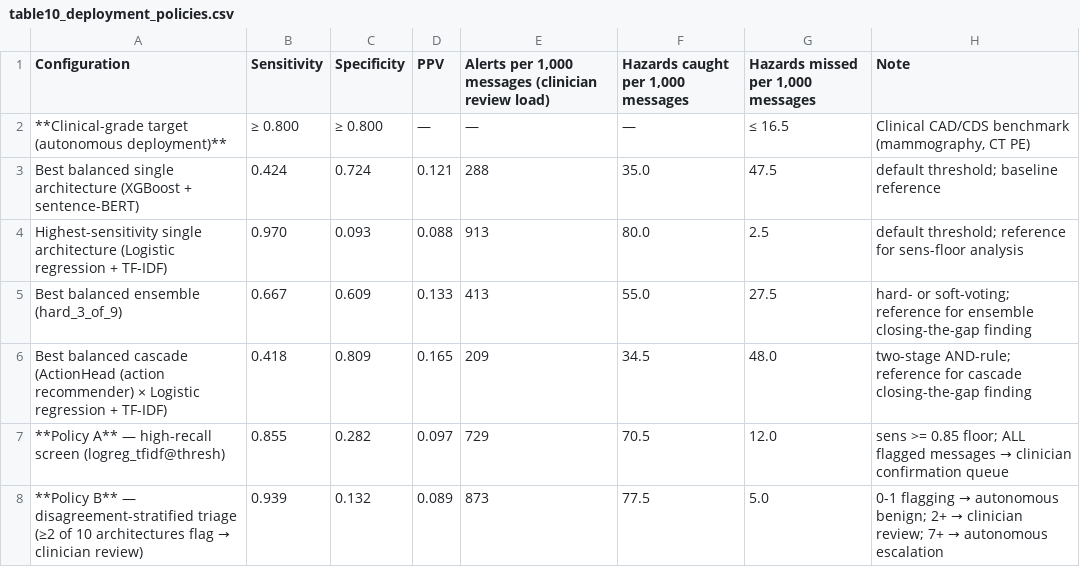
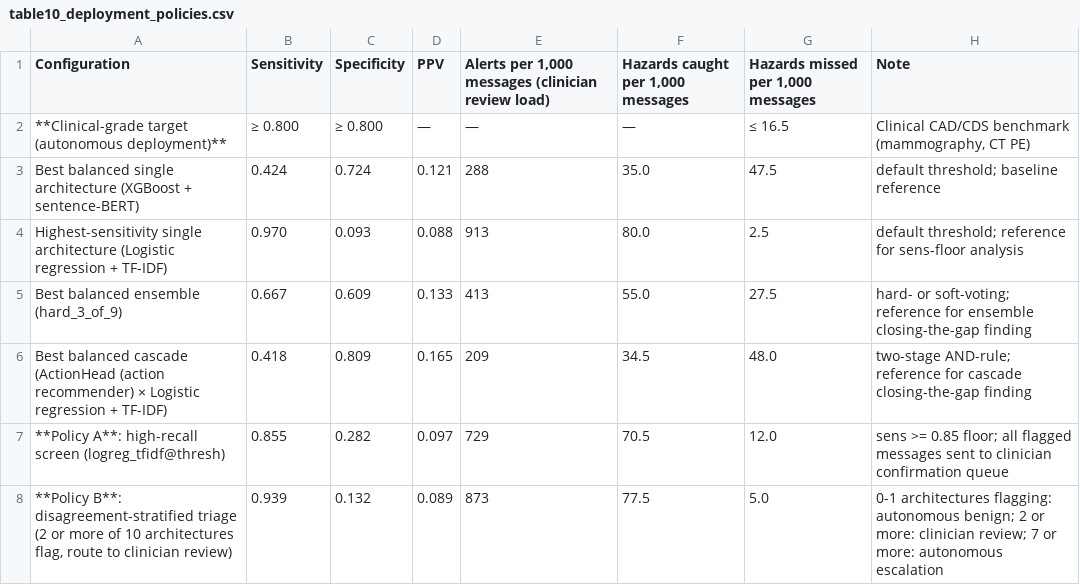
Before and after one commit to sanjaybasu/rl-llm-safety, a CSV file: results/tables/table10_deployment_policies.csv, drawn as a sheet.

```diff
--- a/results/tables/table10_deployment_policies.csv
+++ b/results/tables/table10_deployment_policies.csv
@@ -6,3 +6,3 @@ Best balanced ensemble (hard_3_of_9),0.667,0.609,0.133,413,55.0,27.5,hard- or so
 Best balanced cascade (ActionHead (action recommender) × Logistic regression + TF-IDF),0.418,0.809,0.165,209,34.5,48.0,two-stage AND-rule; reference for cascade closing-the-gap finding
-**Policy A** — high-recall screen (logreg_tfidf@thresh),0.855,0.282,0.097,729,70.5,12.0,sens >= 0.85 floor; ALL flagged messages → clinician confirmation queue
-**Policy B** — disagreement-stratified triage (≥2 of 10 architectures flag → clinician review),0.939,0.132,0.089,873,77.5,5.0,0-1 flagging → autonomous benign; 2+ → clinician review; 7+ → autonomous escalation
+**Policy A**: high-recall screen (logreg_tfidf@thresh),0.855,0.282,0.097,729,70.5,12.0,sens >= 0.85 floor; all flagged messages sent to clinician confirmation queue
+"**Policy B**: disagreement-stratified triage (2 or more of 10 architectures flag, route to clinician review)",0.939,0.132,0.089,873,77.5,5.0,0-1 architectures flagging: autonomous benign; 2 or more: clinician review; 7 or more: autonomous escalation
```
Also changed, not shown: 4 other files.
